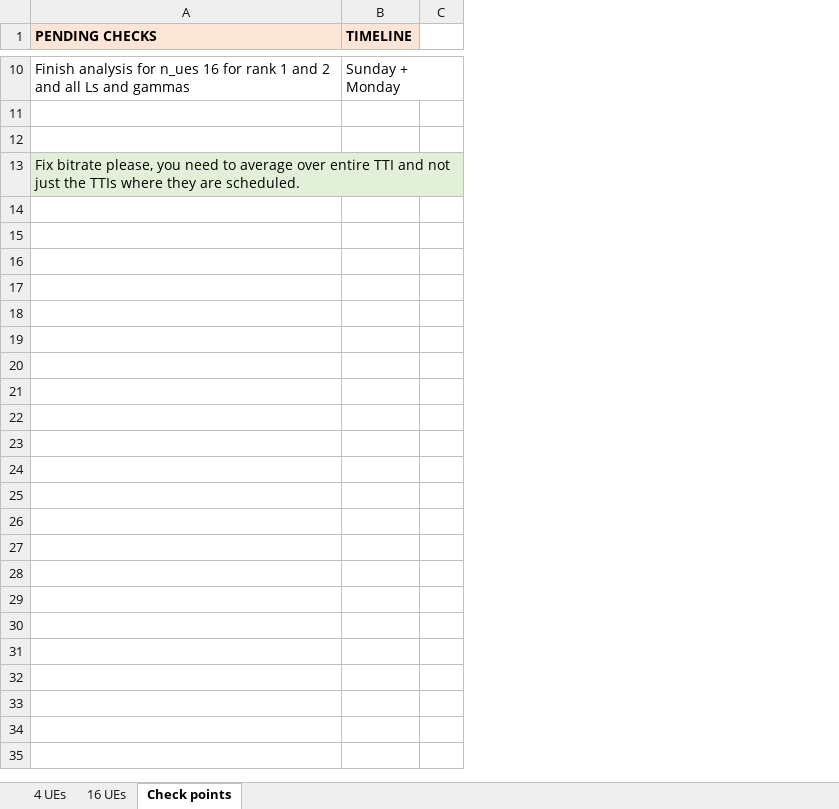
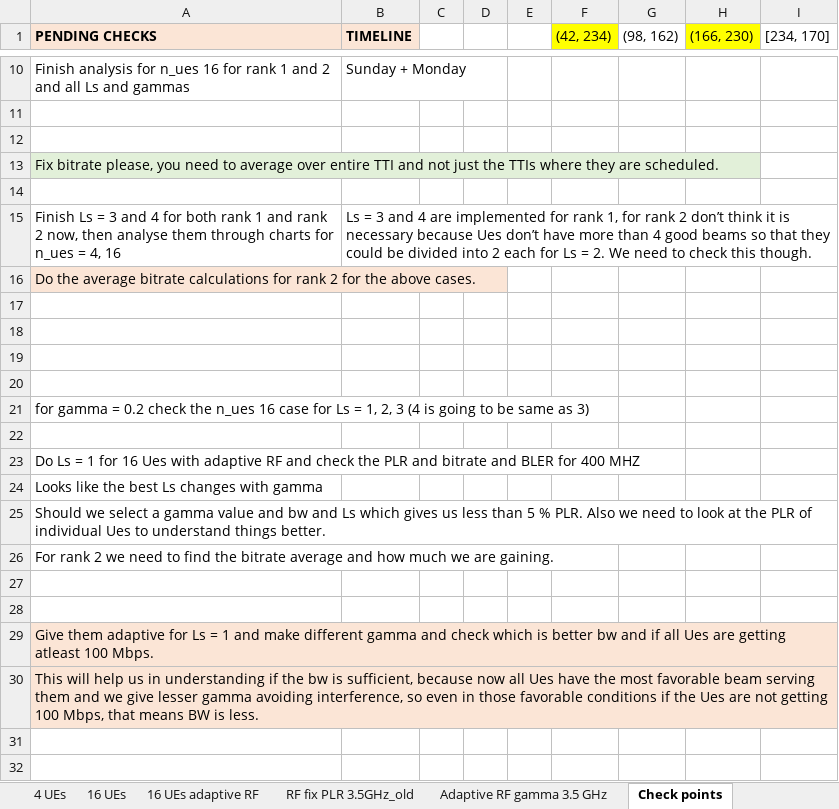
Before and after one commit to jmoraispk/5GSXRSIM, an Excel workbook: Thesis_consolidated_results.xlsx, sheet Check points, drawn as a sheet; only a part is shown, gaps mark what is left out; values as stored, in another font and other column widths than the file's, no borders; the diff covers the shown part only; the diff names each change by its address in the sheet, - before the commit and + after, or states it on an @@ line.

```diff
--- a/Thesis_consolidated_results.xlsx (sheet Check points)
+++ b/Thesis_consolidated_results.xlsx (sheet Check points)
+sheet tab: 16 UEs adaptive RF
+sheet tab: RF fix PLR 3.5GHz_old
+sheet tab: Adaptive RF gamma 3.5 GHz
+column D, empty
+column E, empty
+column F ((42, 234)), empty
+column G ((98, 162)), empty
+column H ((166, 230)), empty
+column I ([234, 170]), empty
+row 14: (empty)
+row 15: Finish Ls = 3 and 4 for both rank 1 and rank 2 now, then analyse them through charts for n_ues = 4, 16 | Ls = 3 and 4 are implemented for rank 1, for rank 2 don’t think it is necessary because Ues don’t have more than 4 good beams so that they could be divided into 2 each for Ls = 2. We need to check this though.
+row 16: Do the average bitrate calculations for rank 2 for the above cases.
+row 17: (empty)
+row 18: (empty)
+row 19: (empty)
+row 20: (empty)
+row 21: for gamma = 0.2 check the n_ues 16 case for Ls = 1, 2, 3 (4 is going to be same as 3)
+row 22: (empty)
+row 23: Do Ls = 1 for 16 Ues with adaptive RF and check the PLR and bitrate and BLER for 400 MHZ
+row 24: Looks like the best Ls changes with gamma
+row 25: Should we select a gamma value and bw and Ls which gives us less than 5 % PLR. Also we need to look at the PLR of individual Ues to understand things better.
+row 26: For rank 2 we need to find the bitrate average and how much we are gaining.
+row 27: (empty)
+row 28: (empty)
+row 29: Give them adaptive for Ls = 1 and make different gamma and check which is better bw and if all Ues are getting atleast 100 Mbps.
+row 30: This will help us in understanding if the bw is sufficient, because now all Ues have the most favorable beam serving them and we give lesser gamma avoiding interference, so even in those favorable conditions if the Ues are not getting 100 Mbps, that means BW is less.
+row 31: (empty)
+row 32: (empty)
```
Also changed, not shown: 14 added rows and 2 edited cells elsewhere in this sheet, sheet 16 UEs, sheet 4 UEs, other sheet tabs, 5 other files.
